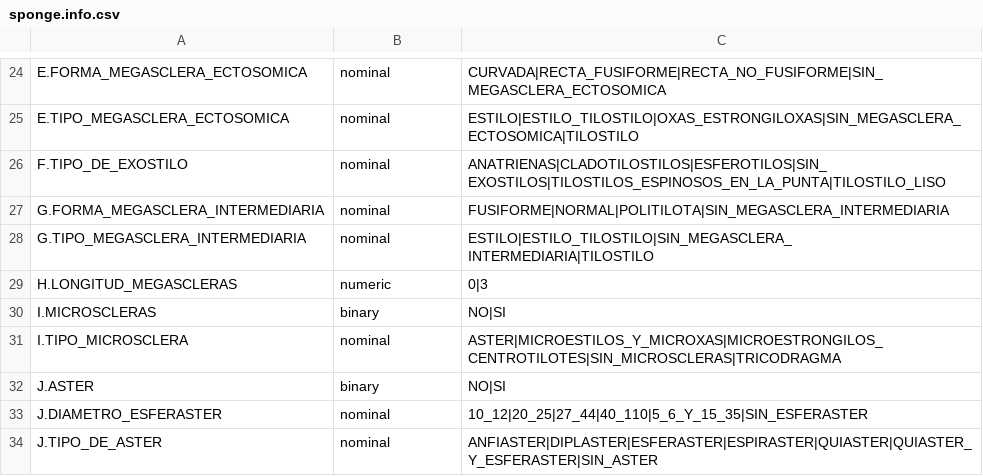
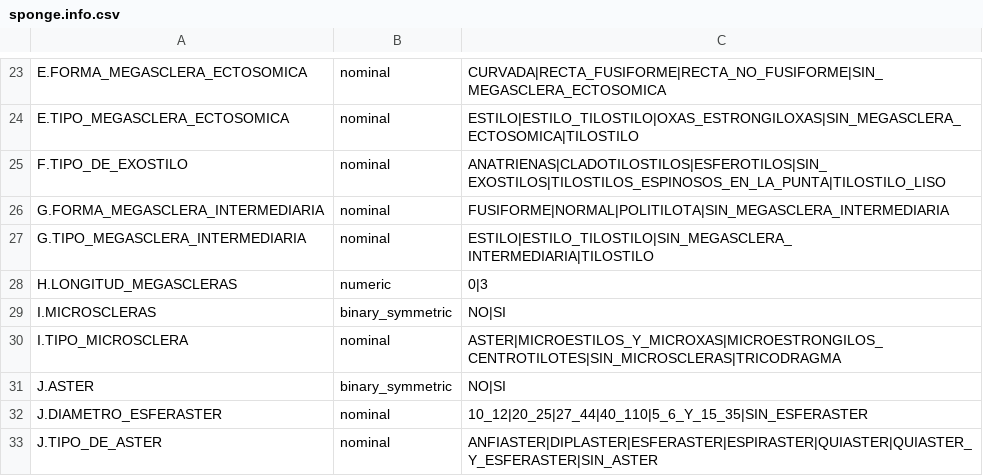
Before and after one commit to luisincrespo/nn-clustering, a CSV file: example_data/sponge.info.csv, drawn as a sheet; only a part is shown, gaps mark what is left out; the diff covers the shown part only.

```diff
--- a/example_data/sponge.info.csv
+++ b/example_data/sponge.info.csv
@@ -29,5 +28,5 @@ G.TIPO_MEGASCLERA_INTERMEDIARIA,nominal,ESTILO|ESTILO_TILOSTILO|SIN_MEGASCLERA_I
 H.LONGITUD_MEGASCLERAS,numeric,0|3
-I.MICROSCLERAS,binary,NO|SI
+I.MICROSCLERAS,binary_symmetric,NO|SI
 I.TIPO_MICROSCLERA,nominal,ASTER|MICROESTILOS_Y_MICROXAS|MICROESTRONGILOS_CENTROTILOTES|SIN_MICROSCLERAS|TRICODRAGMA
-J.ASTER,binary,NO|SI
+J.ASTER,binary_symmetric,NO|SI
 J.DIAMETRO_ESFERASTER,nominal,10_12|20_25|27_44|40_110|5_6_Y_15_35|SIN_ESFERASTER
```
Also changed, not shown: 1 removed row and 13 edited cells elsewhere in this file.
